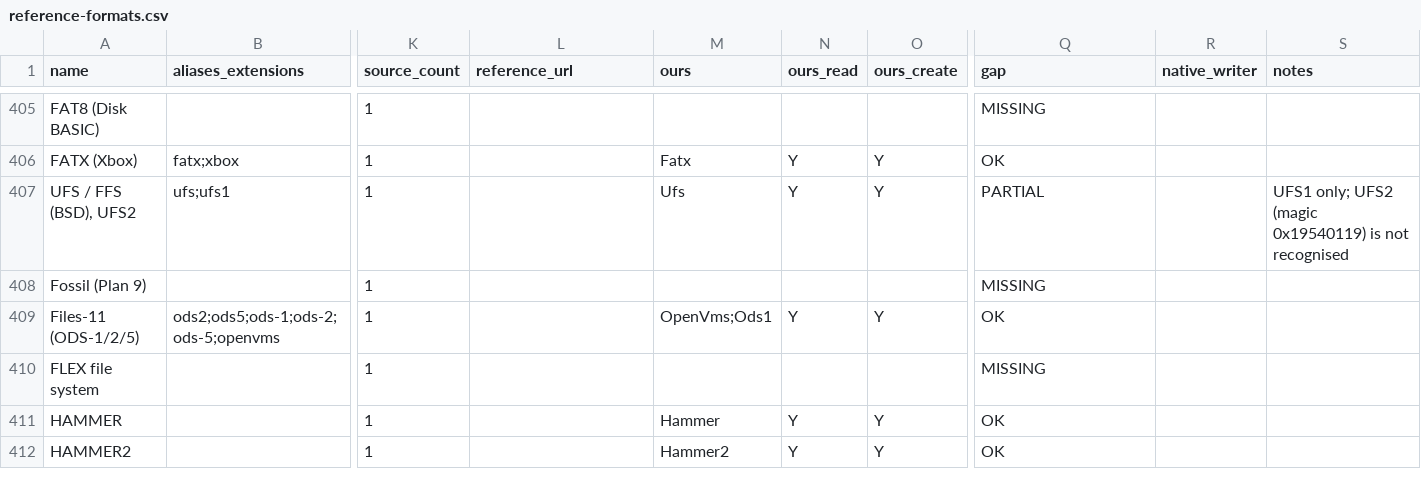
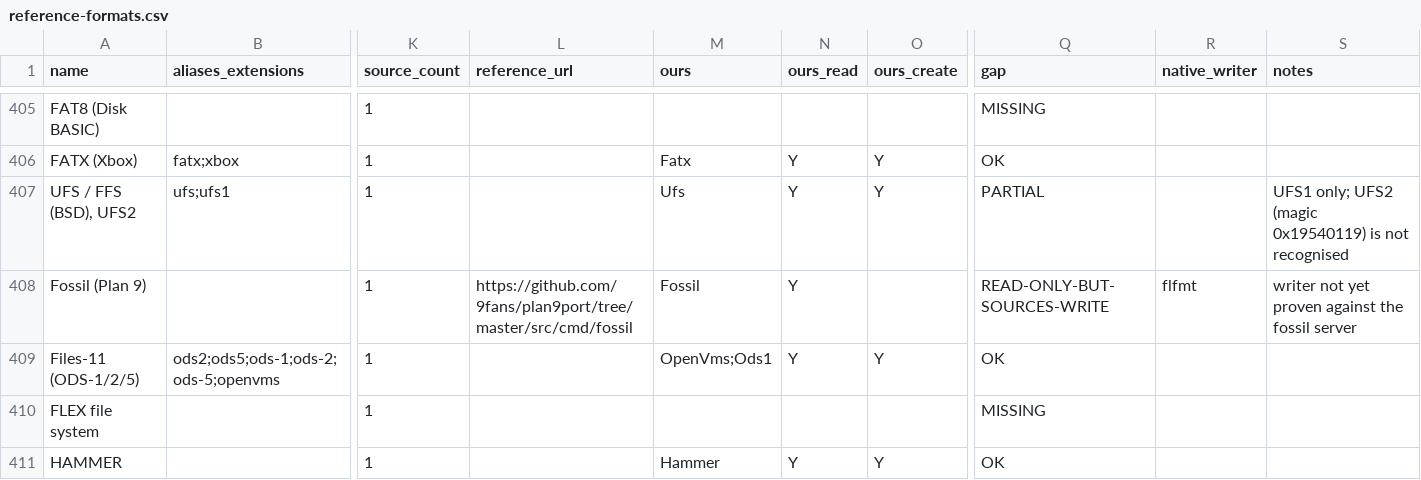
Before and after one commit to Hawkynt/CompressionWorkbench, a CSV file: docs/catalogue/reference-formats.csv, drawn as a sheet; only a part is shown, gaps mark what is left out; the shorter side is filled out with more unchanged rows; the diff names each change by its address in the sheet, - before the commit and + after, or states it on an @@ line.

Commit message:
+ Fossil (Plan 9 file server) reader
The catalogue listed Fossil as MISSING. New read-only Fossil descriptor
(header magic 0x3776ae89 at 128 KiB): superblock, 40-byte source entries,
pointer-tree walk (local block addresses, zero scores as holes), MetaBlocks
and DirEntries v7-v9, gen/mgen checked; the whole local tree from the Fossil
root - active/ plus snapshot/ - with modes, owners and mtimes. Venti scores
are refused (no Venti here); damaged meta blocks and out-of-partition
blocks are refused, never guessed.

Oracle: a volume formatted by plan9port's flfmt and filled by its fossil
server over 9P - nested and empty directories, a 900 KB file with a
two-level pointer tree, a local snapshot taken before a rewrite - reads
byte-identical to what that server returned; the snapshot keeps the old
bytes. flchk is not usable as oracle without Venti (errors even on a fresh
volume).

Not writable yet: a writer must keep labels, epochs and tags consistent and
is unproven against fossil (READ-ONLY-BUT-SOURCES-WRITE).

Sourcing: rung 1 - converted from plan9port's MIT-licensed fossil sources
(1f13969; THIRD-PARTY-NOTICE.Fossil.txt), docs/FOSSIL-ON-DISK.md.

```diff
--- a/docs/catalogue/reference-formats.csv
+++ b/docs/catalogue/reference-formats.csv
-L408 (reference_url): (empty)
+L408 (reference_url): https://github.com/9fans/plan9port/tree/master/src/cmd/fossil
-M408 (ours): (empty)
+M408 (ours): Fossil
-N408 (ours_read): (empty)
+N408 (ours_read): Y
-Q408 (gap): MISSING
+Q408 (gap): READ-ONLY-BUT-SOURCES-WRITE
-R408 (native_writer): (empty)
+R408 (native_writer): flfmt
-S408 (notes): (empty)
+S408 (notes): writer not yet proven against the fossil server
```
Also changed, not shown: docs/catalogue/our-registry.csv, 11 other files.
